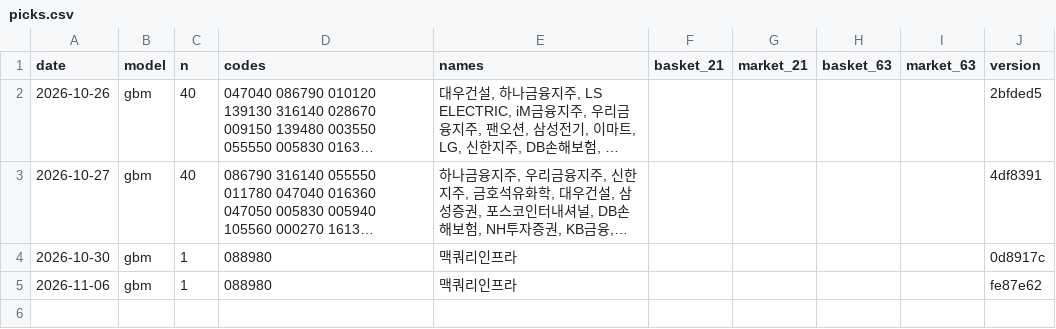
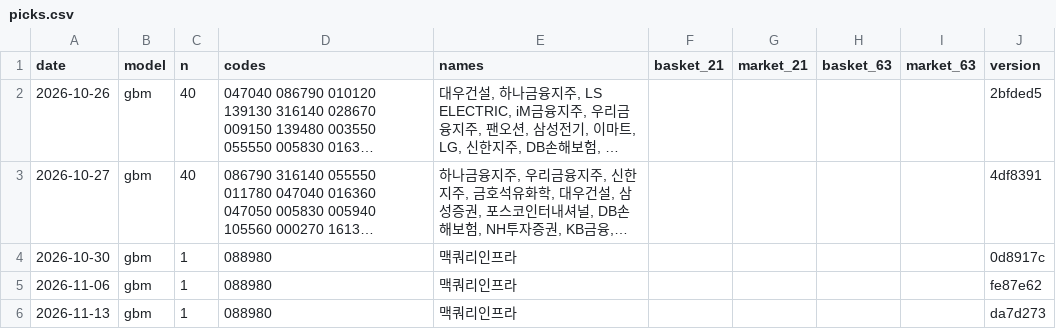
Before and after one commit to Hyeonwoo01/Quant_Finance_Project_KOR, a CSV file: ranking/picks.csv, drawn as a sheet; long unchanged cells end in ….

```diff
--- a/ranking/picks.csv
+++ b/ranking/picks.csv
@@ -5 +5,2 @@ date,model,n,codes,names,basket_21,market_21,basket_63,market_63,version
 2026-11-06,gbm,1,088980,맥쿼리인프라,,,,,fe87e62
+2026-11-13,gbm,1,088980,맥쿼리인프라,,,,,da7d273
```
Also changed, not shown: ranking/kr_factors.csv, 1 other file.
